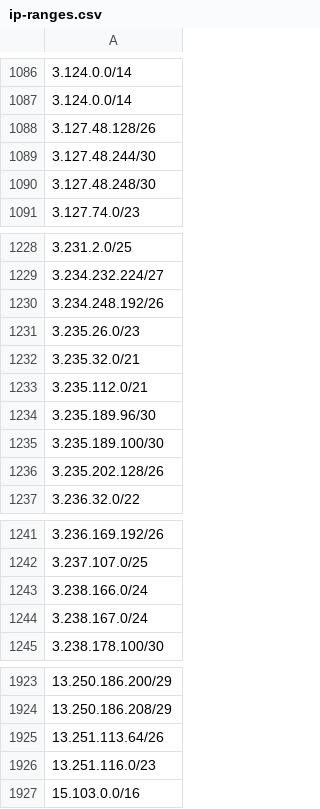
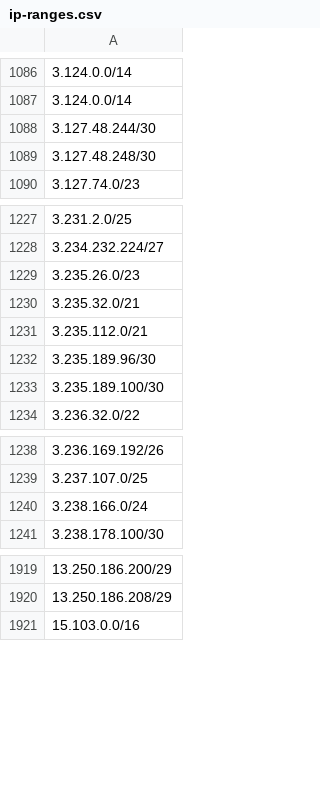
Before and after one commit to ZPetricusic/cloud-ip-ranges, a CSV file: data/aws/ip-ranges.csv, drawn as a sheet; only a part is shown, gaps mark what is left out; the diff covers the shown part only.

Commit message:
Automatic range refresh - 29-10-2026 05:19:37+0000

```diff
--- a/data/aws/ip-ranges.csv
+++ b/data/aws/ip-ranges.csv
@@ -1087,3 +1087,2 @@
 3.124.0.0/14
-3.127.48.128/26
 3.127.48.244/30
@@ -1229,3 +1228,2 @@
 3.234.232.224/27
-3.234.248.192/26
 3.235.26.0/23
@@ -1235,3 +1233,2 @@
 3.235.189.100/30
-3.235.202.128/26
 3.236.32.0/22
@@ -1243,3 +1240,2 @@
 3.238.166.0/24
-3.238.167.0/24
 3.238.178.100/30
@@ -1924,4 +1920,2 @@
 13.250.186.208/29
-13.251.113.64/26
-13.251.116.0/23
 15.103.0.0/16
```
Also changed, not shown: 3 removed rows elsewhere in this file, 1 other file.
